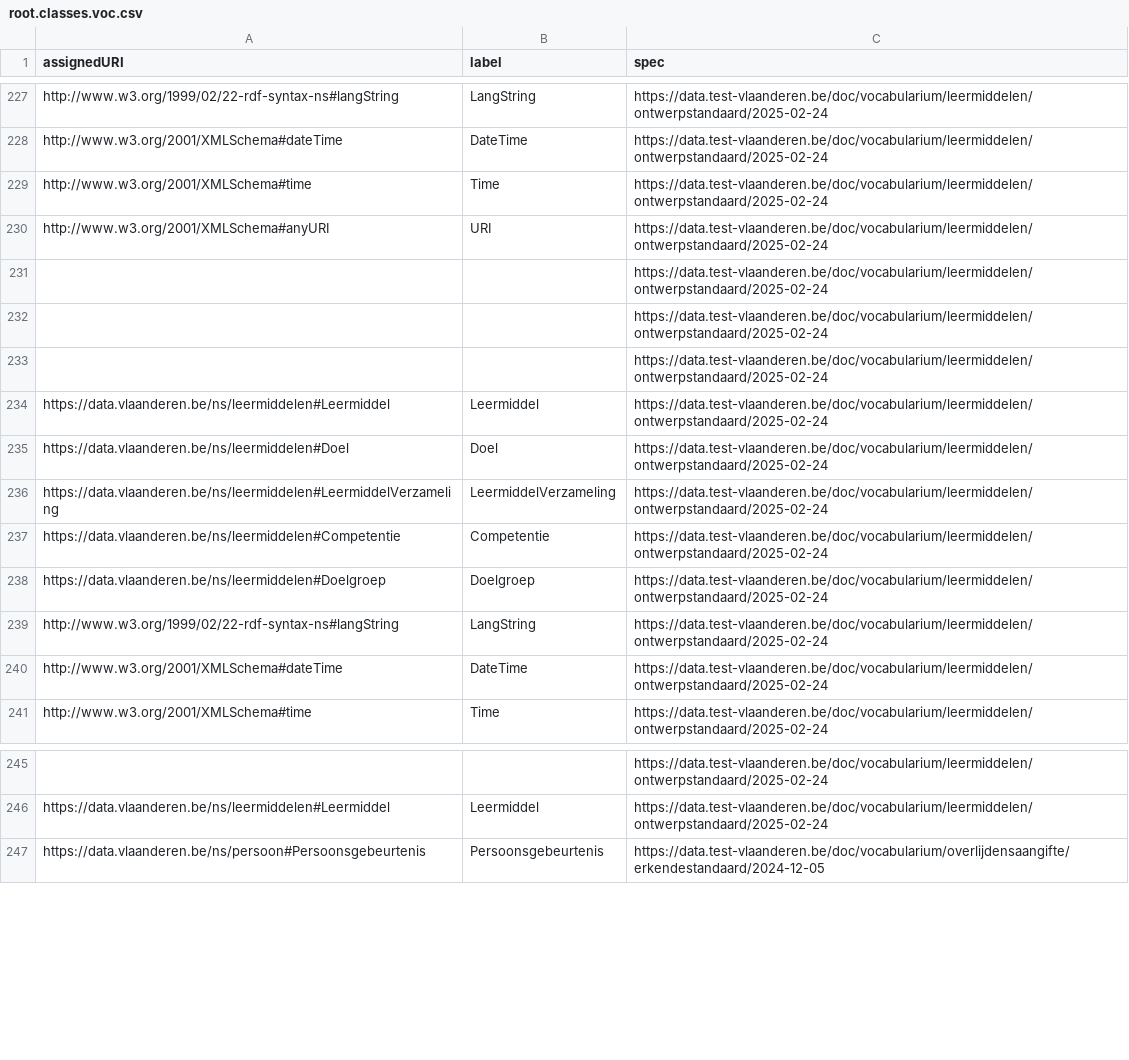
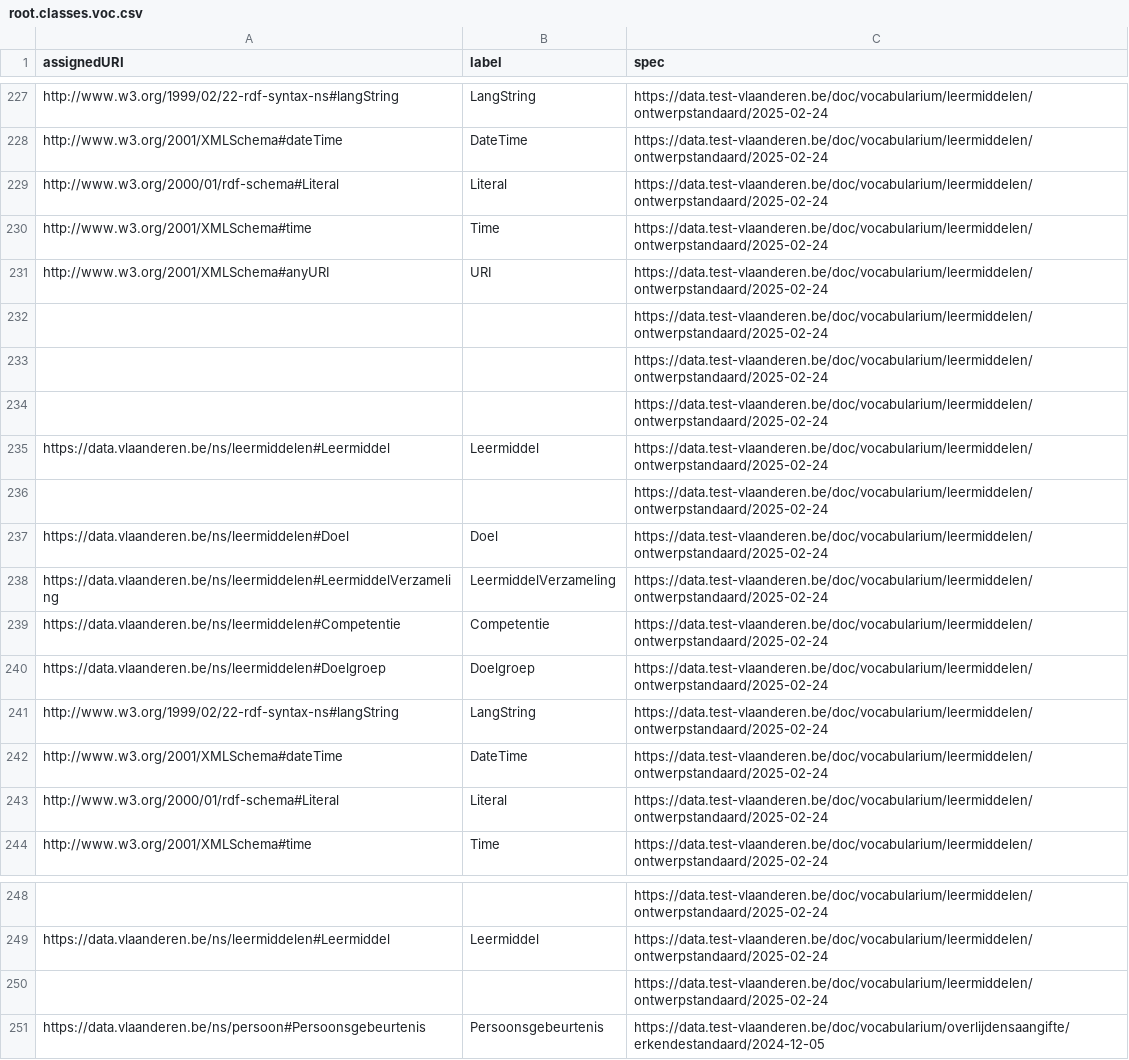
Before and after one commit to Informatievlaanderen/data.vlaanderen.be-statistics, a CSV file: root.classes.voc.csv, drawn as a sheet; only a part is shown, gaps mark what is left out.

```diff
--- a/root.classes.voc.csv
+++ b/root.classes.voc.csv
@@ -228,2 +228,3 @@
 "http://www.w3.org/2001/XMLSchema#dateTime","DateTime","https://data.test-vlaanderen.be/doc/vocabularium/leermiddelen/ontwerpstandaard/2025-02-24"
+"http://www.w3.org/2000/01/rdf-schema#Literal","Literal","https://data.test-vlaanderen.be/doc/vocabularium/leermiddelen/ontwerpstandaard/2025-02-24"
 "http://www.w3.org/2001/XMLSchema#time","Time","https://data.test-vlaanderen.be/doc/vocabularium/leermiddelen/ontwerpstandaard/2025-02-24"
@@ -234,2 +235,3 @@
 "https://data.vlaanderen.be/ns/leermiddelen#Leermiddel","Leermiddel","https://data.test-vlaanderen.be/doc/vocabularium/leermiddelen/ontwerpstandaard/2025-02-24"
+,,"https://data.test-vlaanderen.be/doc/vocabularium/leermiddelen/ontwerpstandaard/2025-02-24"
 "https://data.vlaanderen.be/ns/leermiddelen#Doel","Doel","https://data.test-vlaanderen.be/doc/vocabularium/leermiddelen/ontwerpstandaard/2025-02-24"
@@ -240,2 +242,3 @@
 "http://www.w3.org/2001/XMLSchema#dateTime","DateTime","https://data.test-vlaanderen.be/doc/vocabularium/leermiddelen/ontwerpstandaard/2025-02-24"
+"http://www.w3.org/2000/01/rdf-schema#Literal","Literal","https://data.test-vlaanderen.be/doc/vocabularium/leermiddelen/ontwerpstandaard/2025-02-24"
 "http://www.w3.org/2001/XMLSchema#time","Time","https://data.test-vlaanderen.be/doc/vocabularium/leermiddelen/ontwerpstandaard/2025-02-24"
@@ -246,2 +249,3 @@
 "https://data.vlaanderen.be/ns/leermiddelen#Leermiddel","Leermiddel","https://data.test-vlaanderen.be/doc/vocabularium/leermiddelen/ontwerpstandaard/2025-02-24"
+,,"https://data.test-vlaanderen.be/doc/vocabularium/leermiddelen/ontwerpstandaard/2025-02-24"
 "https://data.vlaanderen.be/ns/persoon#Persoonsgebeurtenis","Persoonsgebeurtenis","https://data.test-vlaanderen.be/doc/vocabularium/overlijdensaangifte/erkendestandaard/2024-12-05"
```
Also changed, not shown: root.externalclasses.voc.csv, root.externalproperties.voc.csv, 14 other files.
